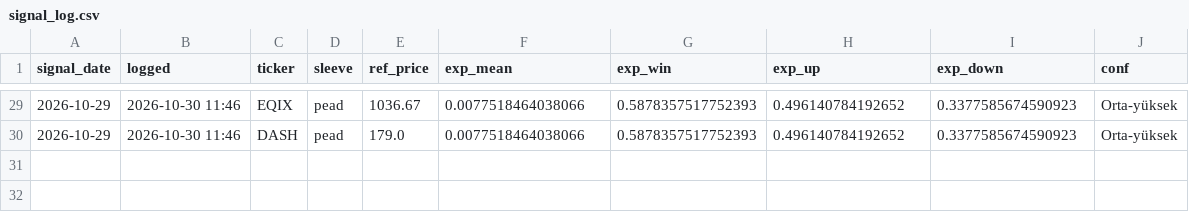
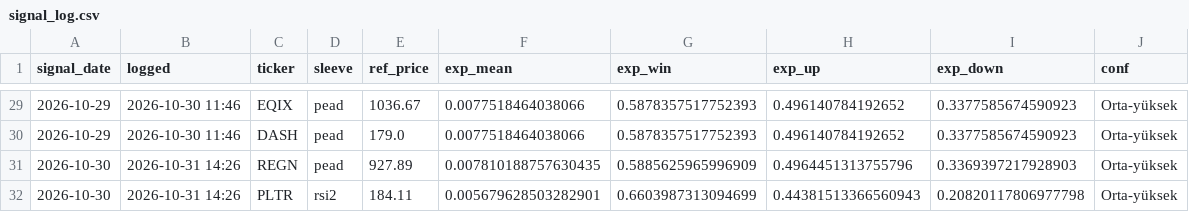
Before and after one commit to beyzlore/diamas, a CSV file: results/signal_log.csv, drawn as a sheet; only a part is shown, gaps mark what is left out; the diff names each change by its address in the sheet, - before the commit and + after, or states it on an @@ line.

```diff
--- a/results/signal_log.csv
+++ b/results/signal_log.csv
+row 31: 2026-10-30 | 2026-10-31 14:26 | REGN | pead | 927.89 | 0.007810188757630435 | 0.5885625965996909 | 0.4964451313755796 | 0.3369397217928903 | Orta-yüksek
+row 32: 2026-10-30 | 2026-10-31 14:26 | PLTR | rsi2 | 184.11 | 0.005679628503282901 | 0.6603987313094699 | 0.44381513366560943 | 0.20820117806977798 | Orta-yüksek
```
Also changed, not shown: 9 other files.
